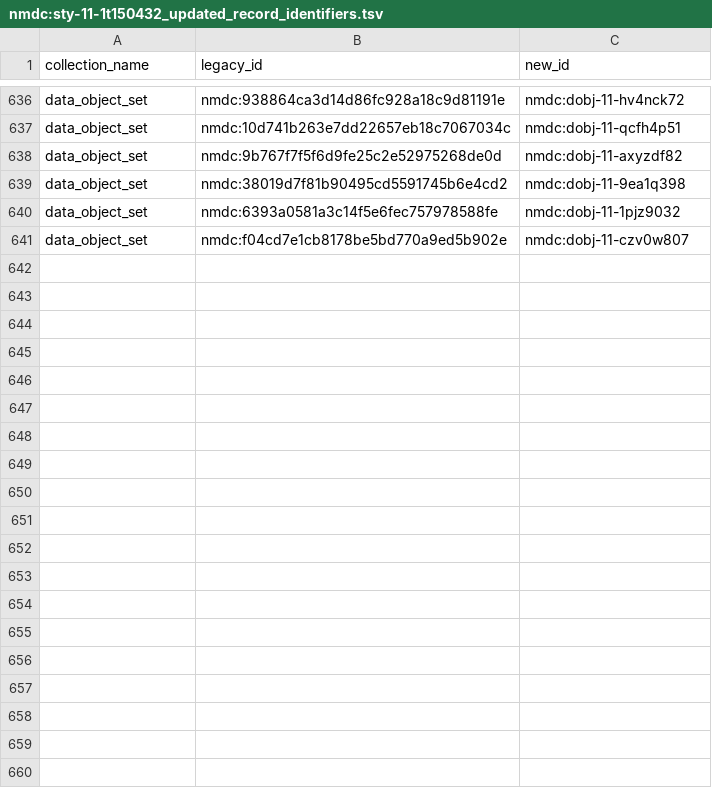
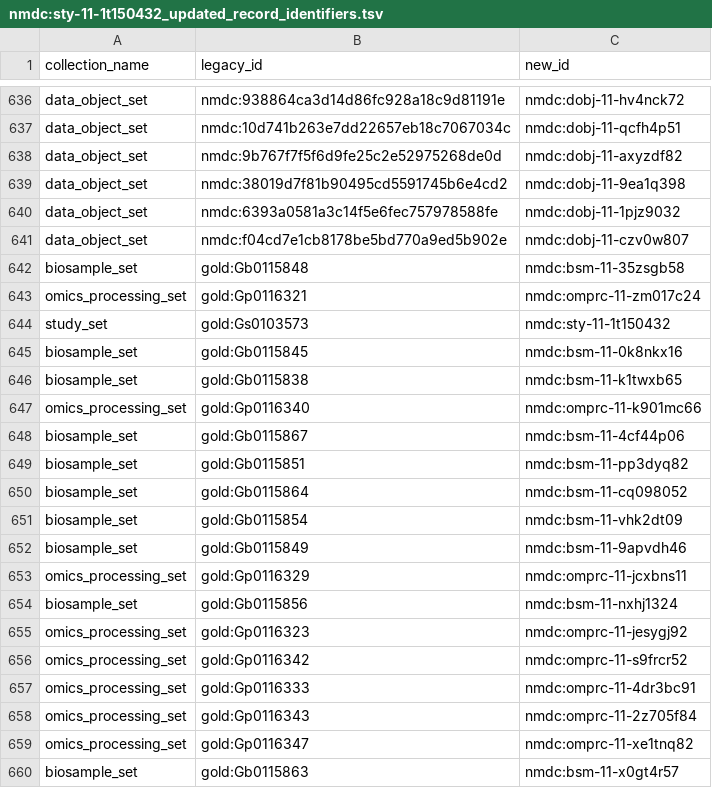
Before and after one commit to microbiomedata/nmdc-edge, a TSV file: nmdc_automation/re_iding/scripts/data/nmdc:sty-11-1t150432/nmdc:sty-11-1t150432_updated_record_identifiers.tsv, drawn as a sheet; only a part is shown, gaps mark what is left out; the diff covers the shown part only; the diff names each change by its address in the sheet, - before the commit and + after, or states it on an @@ line.

Commit message:
data and logs for update nmdc:sty-11-1t150432

```diff
--- a/nmdc_automation/re_iding/scripts/data/nmdc:sty-11-1t150432/nmdc:sty-11-1t150432_updated_record_identifiers.tsv
+++ b/nmdc_automation/re_iding/scripts/data/nmdc:sty-11-1t150432/nmdc:sty-11-1t150432_updated_record_identifiers.tsv
+row 642: biosample_set | gold:Gb0115848 | nmdc:bsm-11-35zsgb58
+row 643: omics_processing_set | gold:Gp0116321 | nmdc:omprc-11-zm017c24
+row 644: study_set | gold:Gs0103573 | nmdc:sty-11-1t150432
+row 645: biosample_set | gold:Gb0115845 | nmdc:bsm-11-0k8nkx16
+row 646: biosample_set | gold:Gb0115838 | nmdc:bsm-11-k1twxb65
+row 647: omics_processing_set | gold:Gp0116340 | nmdc:omprc-11-k901mc66
+row 648: biosample_set | gold:Gb0115867 | nmdc:bsm-11-4cf44p06
+row 649: biosample_set | gold:Gb0115851 | nmdc:bsm-11-pp3dyq82
+row 650: biosample_set | gold:Gb0115864 | nmdc:bsm-11-cq098052
+row 651: biosample_set | gold:Gb0115854 | nmdc:bsm-11-vhk2dt09
+row 652: biosample_set | gold:Gb0115849 | nmdc:bsm-11-9apvdh46
+row 653: omics_processing_set | gold:Gp0116329 | nmdc:omprc-11-jcxbns11
+row 654: biosample_set | gold:Gb0115856 | nmdc:bsm-11-nxhj1324
+row 655: omics_processing_set | gold:Gp0116323 | nmdc:omprc-11-jesygj92
+row 656: omics_processing_set | gold:Gp0116342 | nmdc:omprc-11-s9frcr52
+row 657: omics_processing_set | gold:Gp0116333 | nmdc:omprc-11-4dr3bc91
+row 658: omics_processing_set | gold:Gp0116343 | nmdc:omprc-11-2z705f84
+row 659: omics_processing_set | gold:Gp0116347 | nmdc:omprc-11-xe1tnq82
+row 660: biosample_set | gold:Gb0115863 | nmdc:bsm-11-x0gt4r57
```
Also changed, not shown: 41 added rows elsewhere in this file, 11 other files.
